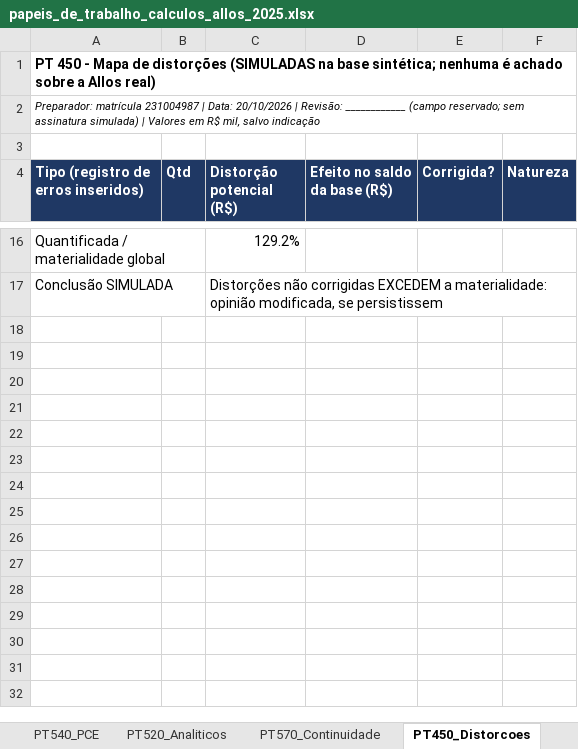
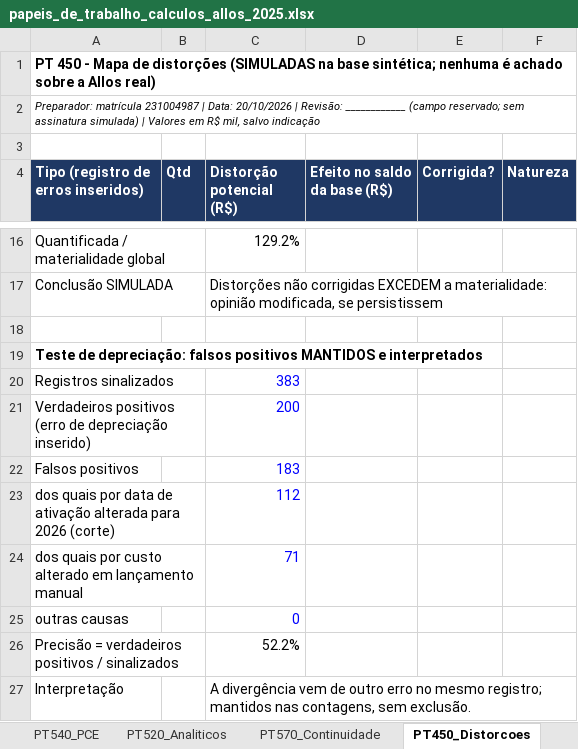
Before and after one commit to maiabtaina/auditoria-allos-TainaM231004987, an Excel workbook: planilhas/papeis_de_trabalho_calculos_allos_2025.xlsx, sheet PT450_Distorcoes, drawn as a sheet; only a part is shown, gaps mark what is left out; values as stored, in another font and other column widths than the file's, no borders; the diff names each change by its address in the sheet, - before the commit and + after, or states it on an @@ line.

```diff
--- a/planilhas/papeis_de_trabalho_calculos_allos_2025.xlsx (sheet PT450_Distorcoes)
+++ b/planilhas/papeis_de_trabalho_calculos_allos_2025.xlsx (sheet PT450_Distorcoes)
+row 18: (empty)
+row 19: Teste de depreciação: falsos positivos MANTIDOS e interpretados
+row 20: Registros sinalizados |  | 383
+row 21: Verdadeiros positivos (erro de depreciação inserido) |  | 200
+row 22: Falsos positivos |  | 183
+row 23: dos quais por data de ativação alterada para 2026 (corte) |  | 112
+row 24: dos quais por custo alterado em lançamento manual |  | 71
+row 25: outras causas |  | 0
+row 26: Precisão = verdadeiros positivos / sinalizados |  | 52.2%
+row 27: Interpretação |  | A divergência vem de outro erro no mesmo registro; mantidos nas contagens, sem exclusão.
```
Also changed, not shown: sheet PT540_PCE, sheet PT530_Amostragem.
